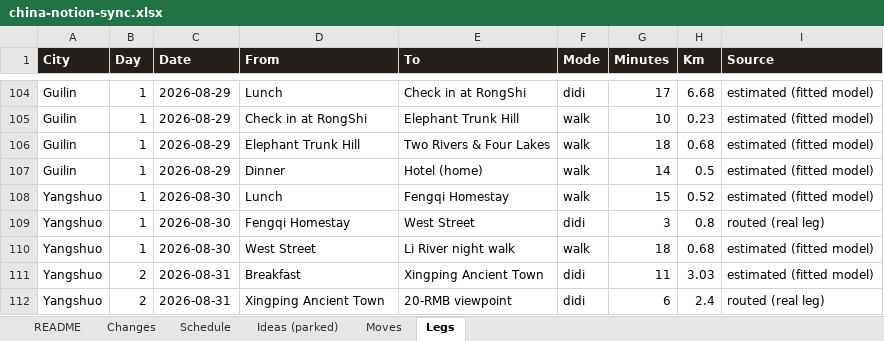
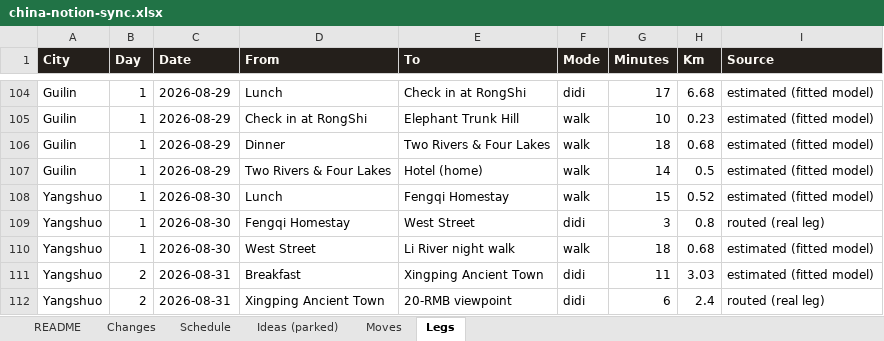
Before and after one commit to Lexiz/china-itinerary-analysis, an Excel workbook: china-notion-sync.xlsx, sheet Legs, drawn as a sheet; only a part is shown, gaps mark what is left out; values as stored, in another font and other column widths than the file's, no borders; the diff names each change by its address in the sheet, - before the commit and + after, or states it on an @@ line.

```diff
--- a/china-notion-sync.xlsx (sheet Legs)
+++ b/china-notion-sync.xlsx (sheet Legs)
-D106 (From): Elephant Trunk Hill
+D106 (From): Dinner
-D107 (From): Dinner
+D107 (From): Two Rivers & Four Lakes
```
Also changed, not shown: sheet Changes, sheet Schedule, 5 other files.
